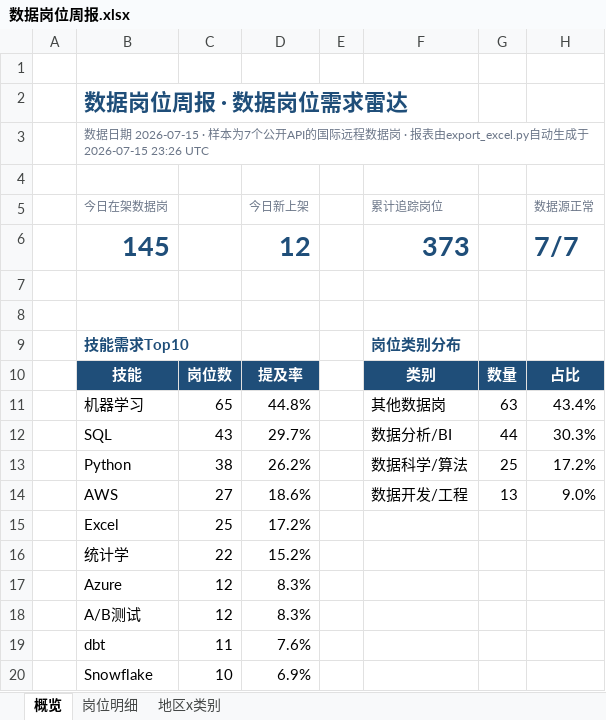
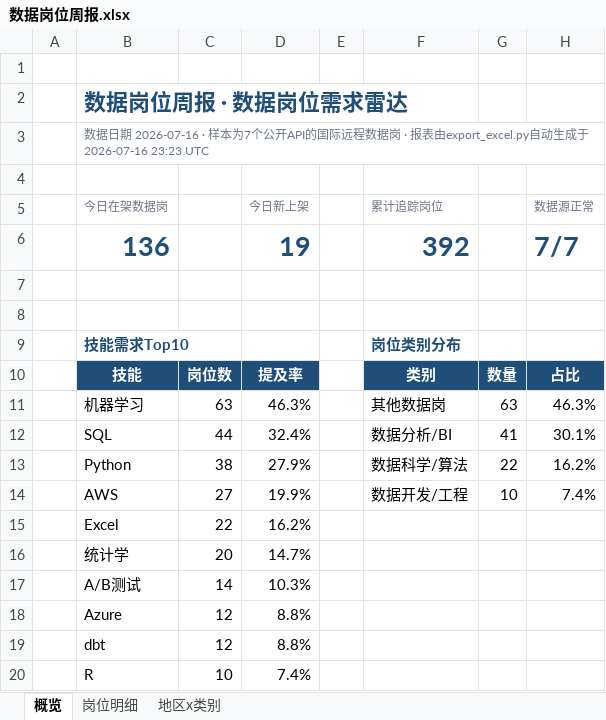
Before and after one commit to EGG-ZERO/da-job-radar, an Excel workbook: reports/数据岗位周报.xlsx, sheet 概览, drawn as a sheet; values as stored, in another font and other column widths than the file's, no borders; charts and pictures and conditional formats not drawn; removed rows and columns are numbered as before the commit, all else as after; the diff names each change by its address in the sheet, - before the commit and + after, or states it on an @@ line.

```diff
--- a/reports/数据岗位周报.xlsx (sheet 概览)
+++ b/reports/数据岗位周报.xlsx (sheet 概览)
-B3 (今日在架数据岗): …据日期 2026-07-15 · 样本为7个公开API的国际远程数据岗 · 报表由export_excel.py自动生成于 2026-07-15 23:26 UTC
+B3 (今日在架数据岗): …据日期 2026-07-16 · 样本为7个公开API的国际远程数据岗 · 报表由export_excel.py自动生成于 2026-07-16 23:23 UTC
-row 6:  | 145 |  | 12 |  | 373 |  | 7/7
+row 6:  | 136 |  | 19 |  | 392 |  | 7/7
-C11: 65
+C11: 63
-D11 (今日新上架): 44.8%
+D11 (今日新上架): 46.3%
-H11 (数据源正常): 43.4%
+H11 (数据源正常): 46.3%
-C12: 43
+C12: 44
-D12 (今日新上架): 29.7%
+D12 (今日新上架): 32.4%
-G12: 44
+G12: 41
-H12 (数据源正常): 30.3%
+H12 (数据源正常): 30.1%
-D13 (今日新上架): 26.2%
+D13 (今日新上架): 27.9%
-G13: 25
+G13: 22
-H13 (数据源正常): 17.2%
+H13 (数据源正常): 16.2%
-D14 (今日新上架): 18.6%
+D14 (今日新上架): 19.9%
-G14: 13
+G14: 10
-H14 (数据源正常): 9.0%
+H14 (数据源正常): 7.4%
-C15: 25
+C15: 22
-D15 (今日新上架): 17.2%
+D15 (今日新上架): 16.2%
-C16: 22
+C16: 20
-D16 (今日新上架): 15.2%
+D16 (今日新上架): 14.7%
+row 17:  | A/B测试 | 14 | 10.3%
-D18 (今日新上架): 8.3%
+D18 (今日新上架): 8.8%
-row 18:  | A/B测试 | 12 | 8.3%
-C19: 11
+C19: 12
-D19 (今日新上架): 7.6%
+D19 (今日新上架): 8.8%
-row 20:  | Snowflake | 10 | 6.9%
+row 20:  | R | 10 | 7.4%
```
Also changed, not shown: sheet 岗位明细, sheet 地区x类别, 5 other files.
